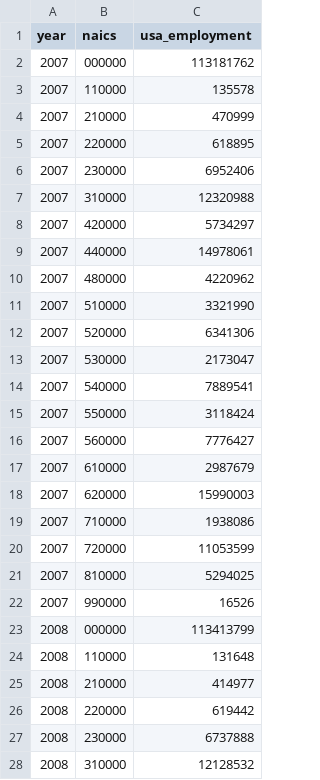
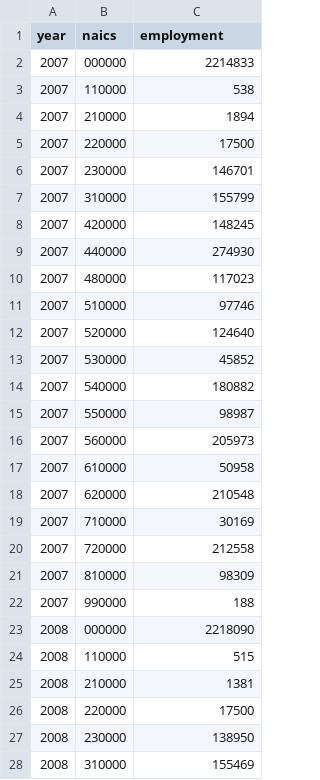
Before and after one commit to meta-citizen/CP-6024, a CSV file: assignment_3/atl_msa_total.csv, drawn as a sheet; only a part is shown; the diff covers the shown part only.

```diff
--- a/assignment_3/atl_msa_total.csv
+++ b/assignment_3/atl_msa_total.csv
@@ -1,28 +1,28 @@
-year,naics,usa_employment
-2007,000000,113181762
-2007,110000,135578
-2007,210000,470999
-2007,220000,618895
-2007,230000,6952406
-2007,310000,12320988
-2007,420000,5734297
-2007,440000,14978061
-2007,480000,4220962
-2007,510000,3321990
-2007,520000,6341306
-2007,530000,2173047
-2007,540000,7889541
-2007,550000,3118424
-2007,560000,7776427
-2007,610000,2987679
-2007,620000,15990003
-2007,710000,1938086
-2007,720000,11053599
-2007,810000,5294025
-2007,990000,16526
-2008,000000,113413799
-2008,110000,131648
-2008,210000,414977
-2008,220000,619442
-2008,230000,6737888
-2008,310000,12128532
+year,naics,employment
+2007,000000,2214833
+2007,110000,538
+2007,210000,1894
+2007,220000,17500
+2007,230000,146701
+2007,310000,155799
+2007,420000,148245
+2007,440000,274930
+2007,480000,117023
+2007,510000,97746
+2007,520000,124640
+2007,530000,45852
+2007,540000,180882
+2007,550000,98987
+2007,560000,205973
+2007,610000,50958
+2007,620000,210548
+2007,710000,30169
+2007,720000,212558
+2007,810000,98309
+2007,990000,188
+2008,000000,2218090
+2008,110000,515
+2008,210000,1381
+2008,220000,17500
+2008,230000,138950
+2008,310000,155469
```
Also changed, not shown: 141 edited cells elsewhere in this file, 1 other file.
